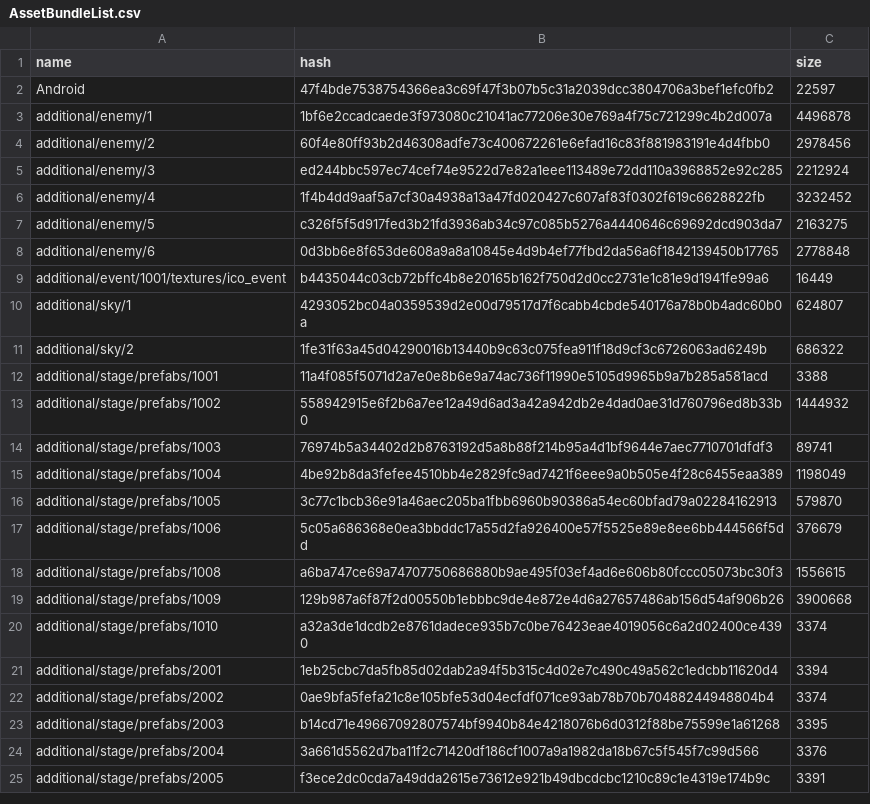
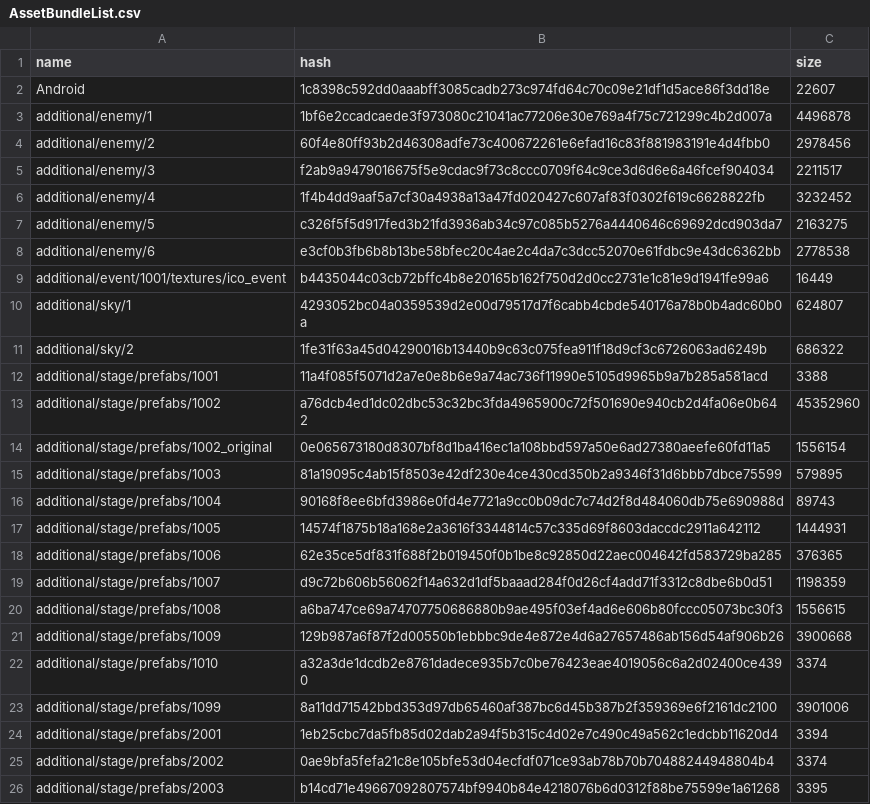
Before and after one commit to onederappli/SF_AB_Android, a CSV file: 100/AssetBundleList.csv, drawn as a sheet; only a part is shown; the shorter side is filled out with more unchanged rows; the diff covers the shown part only.

```diff
--- a/100/AssetBundleList.csv
+++ b/100/AssetBundleList.csv
@@ -1,9 +1,9 @@
 name,hash,size
-Android,47f4bde7538754366ea3c69f47f3b07b5c31a2039dcc3804706a3bef1efc0fb2,22597
+Android,1c8398c592dd0aaabff3085cadb273c974fd64c70c09e21df1d5ace86f3dd18e,22607
 additional/enemy/1,1bf6e2ccadcaede3f973080c21041ac77206e30e769a4f75c721299c4b2d007a,4496878
 additional/enemy/2,60f4e80ff93b2d46308adfe73c400672261e6efad16c83f881983191e4d4fbb0,2978456
-additional/enemy/3,ed244bbc597ec74cef74e9522d7e82a1eee113489e72dd110a3968852e92c285,2212924
+additional/enemy/3,f2ab9a9479016675f5e9cdac9f73c8ccc0709f64c9ce3d6d6e6a46fcef904034,2211517
 additional/enemy/4,1f4b4dd9aaf5a7cf30a4938a13a47fd020427c607af83f0302f619c6628822fb,3232452
 additional/enemy/5,c326f5f5d917fed3b21fd3936ab34c97c085b5276a4440646c69692dcd903da7,2163275
-additional/enemy/6,0d3bb6e8f653de608a9a8a10845e4d9b4ef77fbd2da56a6f1842139450b17765,2778848
+additional/enemy/6,e3cf0b3fb6b8b13be58bfec20c4ae2c4da7c3dcc52070e61fdbc9e43dc6362bb,2778538
 additional/event/1001/textures/ico_event,b4435044c03cb72bffc4b8e20165b162f750d2d0cc2731e1c81e9d1941fe99a6,16449
@@ -12,7 +12,9 @@ additional/sky/2,1fe31f63a45d04290016b13440b9c63c075fea911f18d9cf3c6726063ad6249
 additional/stage/prefabs/1001,11a4f085f5071d2a7e0e8b6e9a74ac736f11990e5105d9965b9a7b285a581acd,3388
-additional/stage/prefabs/1002,558942915e6f2b6a7ee12a49d6ad3a42a942db2e4dad0ae31d760796ed8b33b0,1444932
-additional/stage/prefabs/1003,76974b5a34402d2b8763192d5a8b88f214b95a4d1bf9644e7aec7710701dfdf3,89741
-additional/stage/prefabs/1004,4be92b8da3fefee4510bb4e2829fc9ad7421f6eee9a0b505e4f28c6455eaa389,1198049
-additional/stage/prefabs/1005,3c77c1bcb36e91a46aec205ba1fbb6960b90386a54ec60bfad79a02284162913,579870
-additional/stage/prefabs/1006,5c05a686368e0ea3bbddc17a55d2fa926400e57f5525e89e8ee6bb444566f5dd,376679
+additional/stage/prefabs/1002,a76dcb4ed1dc02dbc53c32bc3fda4965900c72f501690e940cb2d4fa06e0b642,45352960
+additional/stage/prefabs/1002_original,0e065673180d8307bf8d1ba416ec1a108bbd597a50e6ad27380aeefe60fd11a5,1556154
+additional/stage/prefabs/1003,81a19095c4ab15f8503e42df230e4ce430cd350b2a9346f31d6bbb7dbce75599,579895
+additional/stage/prefabs/1004,90168f8ee6bfd3986e0fd4e7721a9cc0b09dc7c74d2f8d484060db75e690988d,89743
+additional/stage/prefabs/1005,14574f1875b18a168e2a3616f3344814c57c335d69f8603daccdc2911a642112,1444931
+additional/stage/prefabs/1006,62e35ce5df831f688f2b019450f0b1be8c92850d22aec004642fd583729ba285,376365
+additional/stage/prefabs/1007,d9c72b606b56062f14a632d1df5baaad284f0d26cf4add71f3312c8dbe6b0d51,1198359
 additional/stage/prefabs/1008,a6ba747ce69a74707750686880b9ae495f03ef4ad6e606b80fccc05073bc30f3,1556615
@@ -20,2 +22,3 @@ additional/stage/prefabs/1009,129b987a6f87f2d00550b1ebbbc9de4e872e4d6a27657486ab
 additional/stage/prefabs/1010,a32a3de1dcdb2e8761dadece935b7c0be76423eae4019056c6a2d02400ce4390,3374
+additional/stage/prefabs/1099,8a11dd71542bbd353d97db65460af387bc6d45b387b2f359369e6f2161dc2100,3901006
 additional/stage/prefabs/2001,1eb25cbc7da5fb85d02dab2a94f5b315c4d02e7c490c49a562c1edcbb11620d4,3394
```
Also changed, not shown: 4 edited cells elsewhere in this file, 15 other files.
